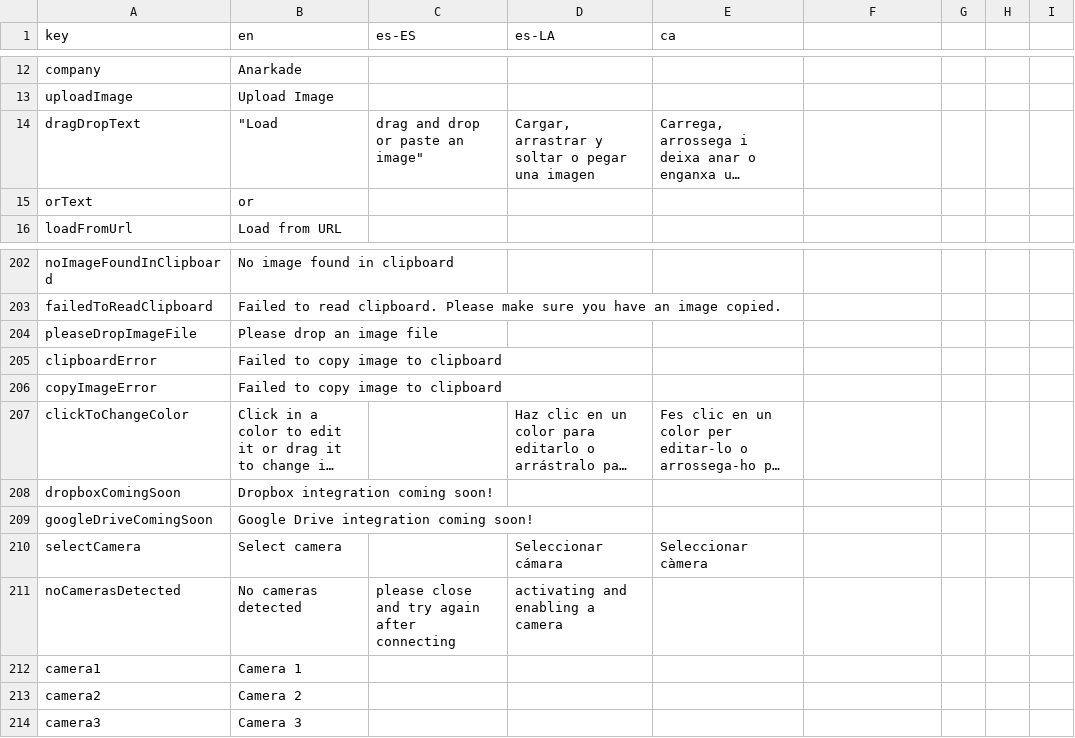
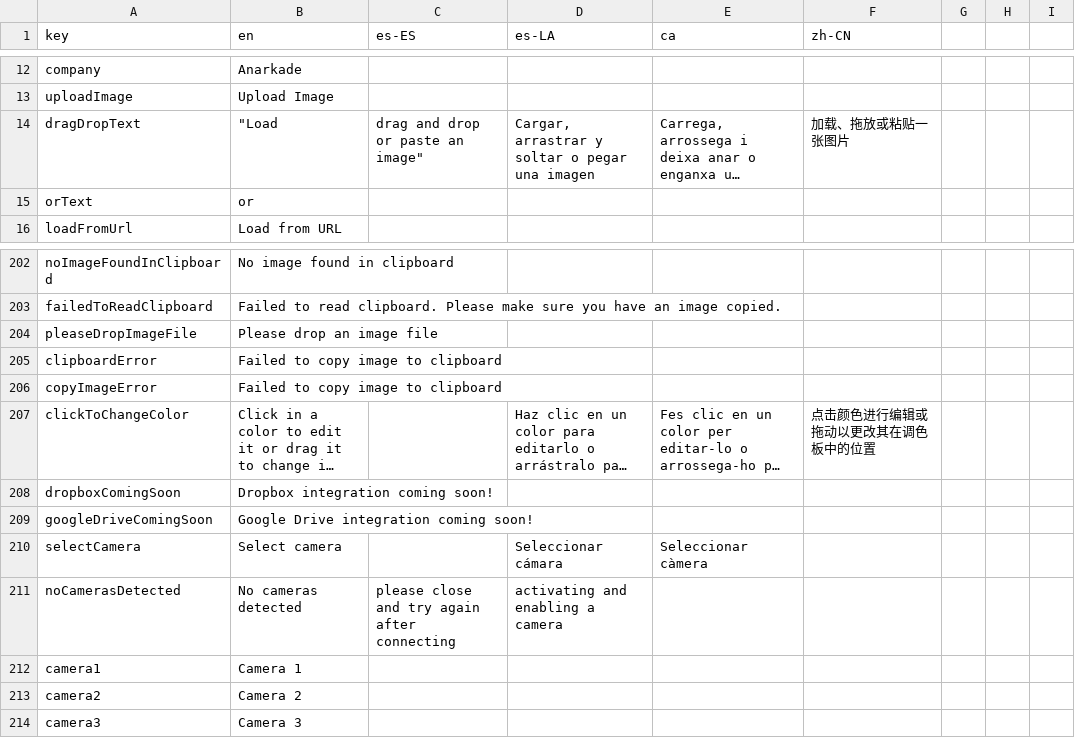
Before and after one commit to Anarkade/deliaxe-paint, a CSV file: src/locales/translations.csv, drawn as a sheet; only a part is shown, gaps mark what is left out; long unchanged cells end in …; the diff covers the shown part only; the diff names each change by its address in the sheet, - before the commit and + after, or states it on an @@ line.

```diff
--- a/src/locales/translations.csv
+++ b/src/locales/translations.csv
-F1: (empty)
+F1: zh-CN
-F14 (zh-CN): (empty)
+F14 (zh-CN): 加载、拖放或粘贴一张图片
-F207 (zh-CN): (empty)
+F207 (zh-CN): 点击颜色进行编辑或拖动以更改其在调色板中的位置
```
Also changed, not shown: 30 edited cells elsewhere in this file, 1 other file.
